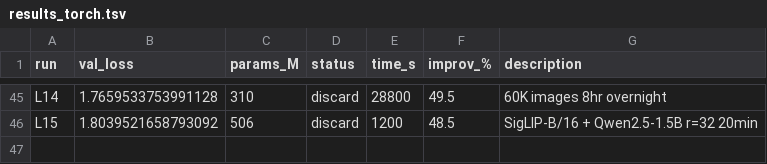
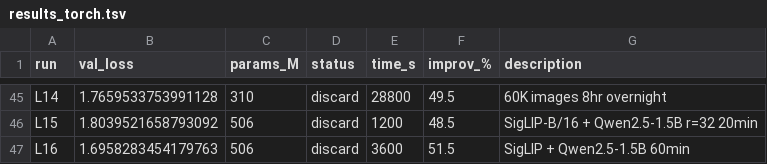
Before and after one commit to nipunbatra/auto-vlm, a TSV file: results_torch.tsv, drawn as a sheet; only a part is shown, gaps mark what is left out.

Commit message:
L16: SigLIP+Qwen1.5B 60min val=1.6958283454179763 (discard) + metrics

```diff
--- a/results_torch.tsv
+++ b/results_torch.tsv
@@ -46 +46,2 @@ L14	1.7659533753991128	310	discard	28800	49.5	60K images 8hr overnight
 L15	1.8039521658793092	506	discard	1200	48.5	SigLIP-B/16 + Qwen2.5-1.5B r=32 20min
+L16	1.6958283454179763	506	discard	3600	51.5	SigLIP + Qwen2.5-1.5B 60min
```
Also changed, not shown: 4 other files.
